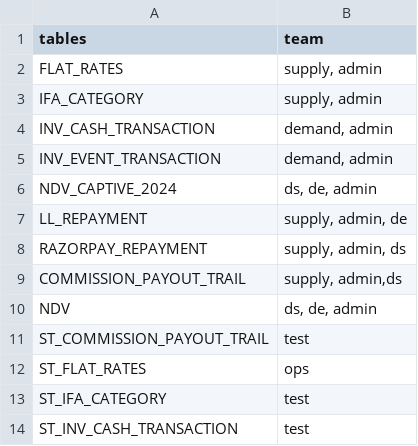
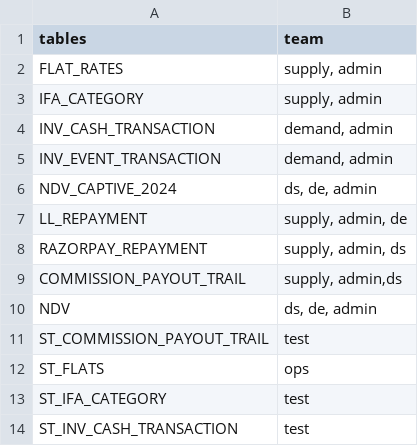
Before and after one commit to rajat-ll/snowflake-ui-test, a CSV file: table_dept_mapping.csv, drawn as a sheet.

Commit message:
dept_mapping

```diff
--- a/table_dept_mapping.csv
+++ b/table_dept_mapping.csv
@@ -11,3 +11,3 @@ NDV,"ds, de, admin"
 ST_COMMISSION_PAYOUT_TRAIL,test
-ST_FLAT_RATES,ops
+ST_FLATS,ops
 ST_IFA_CATEGORY,test
```
